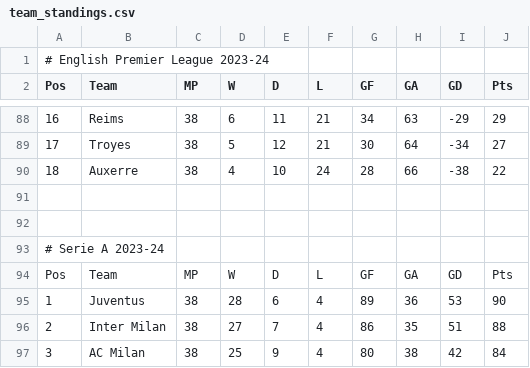
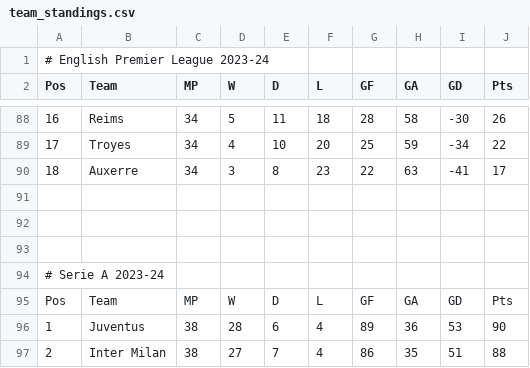
Before and after one commit to maribsheikh/DreamXI, a CSV file: backend/players/management/team_standings.csv, drawn as a sheet; only a part is shown, gaps mark what is left out; the shorter side is filled out with more unchanged rows; the diff covers the shown part only; the diff names each change by its address in the sheet, - before the commit and + after, or states it on an @@ line.

```diff
--- a/backend/players/management/team_standings.csv
+++ b/backend/players/management/team_standings.csv
-C88:C90 (MP): 38
+C88:C90 (MP): 34
-D88 (W): 6
+D88 (W): 5
-F88 (L): 21
+F88 (L): 18
-G88 (GF): 34
+G88 (GF): 28
-H88 (GA): 63
+H88 (GA): 58
-I88 (GD): -29
+I88 (GD): -30
-J88 (Pts): 29
+J88 (Pts): 26
-D89 (W): 5
+D89 (W): 4
-E89 (D): 12
+E89 (D): 10
-F89 (L): 21
+F89 (L): 20
-G89 (GF): 30
+G89 (GF): 25
-H89 (GA): 64
+H89 (GA): 59
-J89 (Pts): 27
+J89 (Pts): 22
-D90 (W): 4
+D90 (W): 3
-E90 (D): 10
+E90 (D): 8
-F90 (L): 24
+F90 (L): 23
-G90 (GF): 28
+G90 (GF): 22
-H90 (GA): 66
+H90 (GA): 63
-I90 (GD): -38
+I90 (GD): -41
-J90 (Pts): 22
+J90 (Pts): 17
+row 91: (empty)
```
Also changed, not shown: 111 edited cells elsewhere in this file, 5 other files.
